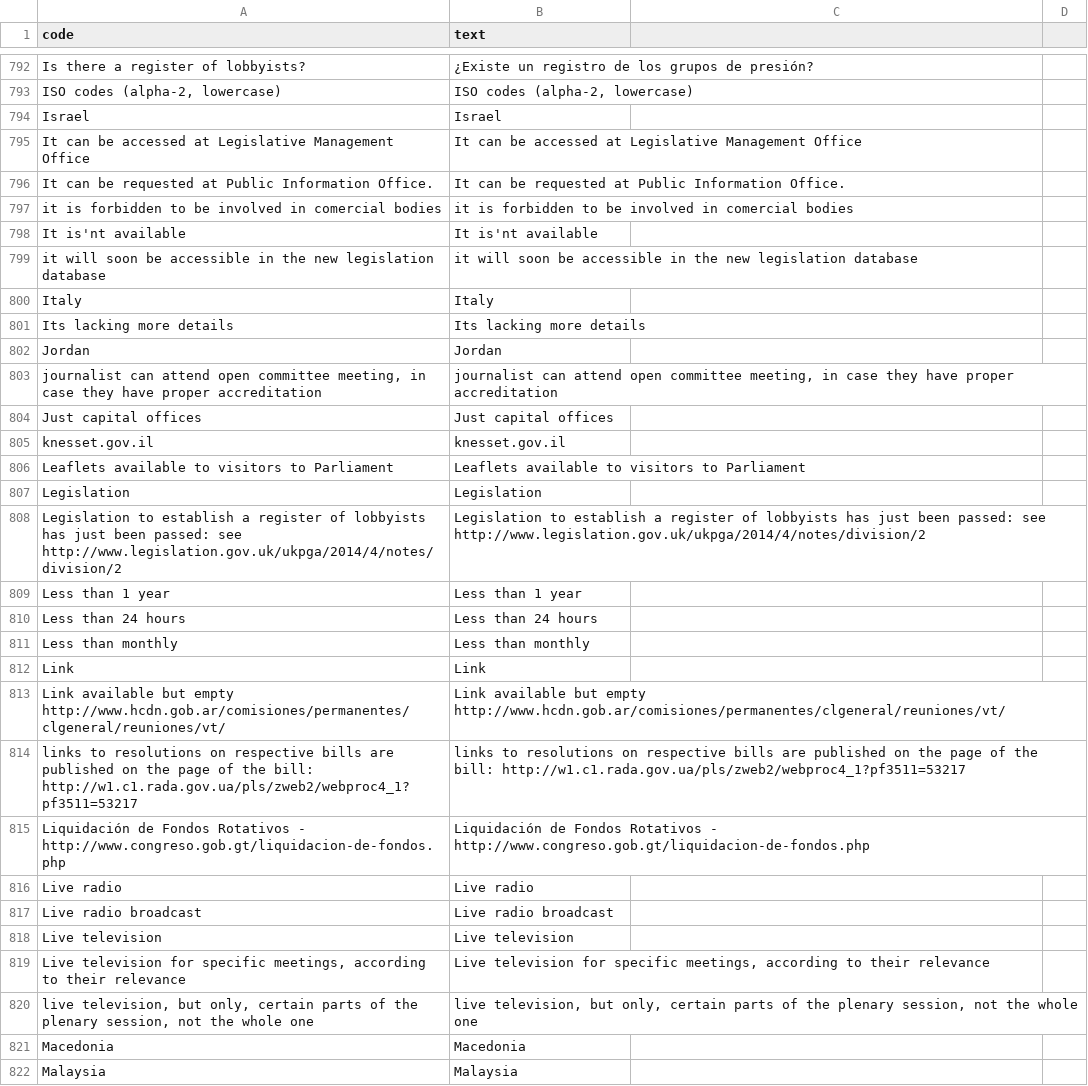
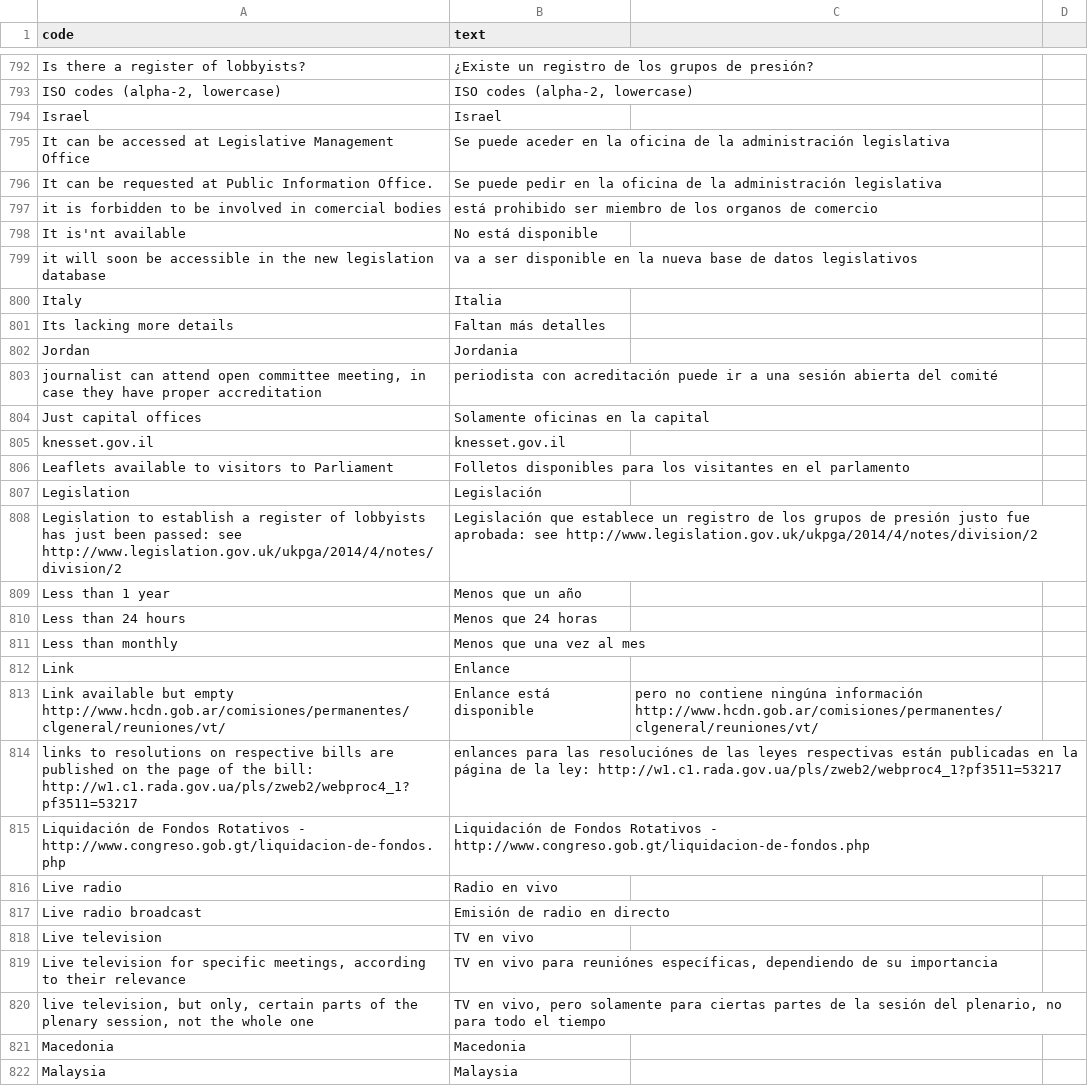
Before and after one commit to KohoVolit/legislative-openness-data-explorer-texts, a CSV file: es/data/texts.csv, drawn as a sheet; only a part is shown, gaps mark what is left out; the diff covers the shown part only.

Commit message:
Update texts.csv

```diff
--- a/es/data/texts.csv
+++ b/es/data/texts.csv
@@ -794,28 +794,28 @@ Is there a register of lobbyists?,¿Existe un registro de los grupos de presión
 Israel,Israel
-It can be accessed at Legislative Management Office,It can be accessed at Legislative Management Office
-It can be requested at Public Information Office.,It can be requested at Public Information Office.
-it is forbidden to be involved in comercial bodies,it is forbidden to be involved in comercial bodies
-It is'nt available,It is'nt available
-it will soon be accessible in the new legislation database,it will soon be accessible in the new legislation database
-Italy,Italy
-Its lacking more details,Its lacking more details
-Jordan,Jordan
-"journalist can attend open committee meeting, in case they have proper accreditation","journalist can attend open committee meeting, in case they have proper accreditation"
-Just capital offices,Just capital offices
+It can be accessed at Legislative Management Office,Se puede aceder en la oficina de la administración legislativa
+It can be requested at Public Information Office.,Se puede pedir en la oficina de la administración legislativa
+it is forbidden to be involved in comercial bodies,está prohibido ser miembro de los organos de comercio
+It is'nt available,No está disponible
+it will soon be accessible in the new legislation database,va a ser disponible en la nueva base de datos legislativos
+Italy,Italia
+Its lacking more details,Faltan más detalles
+Jordan,Jordania
+"journalist can attend open committee meeting, in case they have proper accreditation","periodista con acreditación puede ir a una sesión abierta del comité"
+Just capital offices,Solamente oficinas en la capital
 knesset.gov.il,knesset.gov.il
-Leaflets available to visitors to Parliament,Leaflets available to visitors to Parliament
-Legislation,Legislation
-Legislation to establish a register of lobbyists has just been passed: see http://www.legislation.gov.uk/ukpga/2014/4/notes/division/2,Legislation to establish a register of lobbyists has just been passed: see http://www.legislation.gov.uk/ukpga/2014/4/notes/division/2
-Less than 1 year,Less than 1 year
-Less than 24 hours,Less than 24 hours
-Less than monthly,Less than monthly
-Link,Link
-Link available but empty http://www.hcdn.gob.ar/comisiones/permanentes/clgeneral/reuniones/vt/,Link available but empty http://www.hcdn.gob.ar/comisiones/permanentes/clgeneral/reuniones/vt/
-links to resolutions on respective bills are published on the page of the bill: http://w1.c1.rada.gov.ua/pls/zweb2/webproc4_1?pf3511=53217,links to resolutions on respective bills are published on the page of the bill: http://w1.c1.rada.gov.ua/pls/zweb2/webproc4_1?pf3511=53217
+Leaflets available to visitors to Parliament,Folletos disponibles para los visitantes en el parlamento
+Legislation,Legislación
+Legislation to establish a register of lobbyists has just been passed: see http://www.legislation.gov.uk/ukpga/2014/4/notes/division/2,Legislación que establece un registro de los grupos de presión justo fue aprobada: see http://www.legislation.gov.uk/ukpga/2014/4/notes/division/2
+Less than 1 year,Menos que un año
+Less than 24 hours,Menos que 24 horas
+Less than monthly,Menos que una vez al mes
+Link,Enlance
+Link available but empty http://www.hcdn.gob.ar/comisiones/permanentes/clgeneral/reuniones/vt/,Enlance está disponible, pero no contiene ningúna información http://www.hcdn.gob.ar/comisiones/permanentes/clgeneral/reuniones/vt/
+links to resolutions on respective bills are published on the page of the bill: http://w1.c1.rada.gov.ua/pls/zweb2/webproc4_1?pf3511=53217,enlances para las resoluciónes de las leyes respectivas están publicadas en la página de la ley: http://w1.c1.rada.gov.ua/pls/zweb2/webproc4_1?pf3511=53217
 Liquidación de Fondos Rotativos - http://www.congreso.gob.gt/liquidacion-de-fondos.php,Liquidación de Fondos Rotativos - http://www.congreso.gob.gt/liquidacion-de-fondos.php
-Live radio,Live radio
-Live radio broadcast,Live radio broadcast
-Live television,Live television
-"Live television for specific meetings, according to their relevance","Live television for specific meetings, according to their relevance"
-"live television, but only, certain parts of the plenary session, not the whole one ","live television, but only, certain parts of the plenary session, not the whole one "
+Live radio,Radio en vivo
+Live radio broadcast,Emisión de radio en directo
+Live television, TV en vivo
+"Live television for specific meetings, according to their relevance","TV en vivo para reuniónes específicas, dependiendo de su importancia"
+"live television, but only, certain parts of the plenary session, not the whole one ","TV en vivo, pero solamente para ciertas partes de la sesión del plenario, no para todo el tiempo "
 Macedonia,Macedonia
```
Also changed, not shown: 62 edited cells elsewhere in this file.
